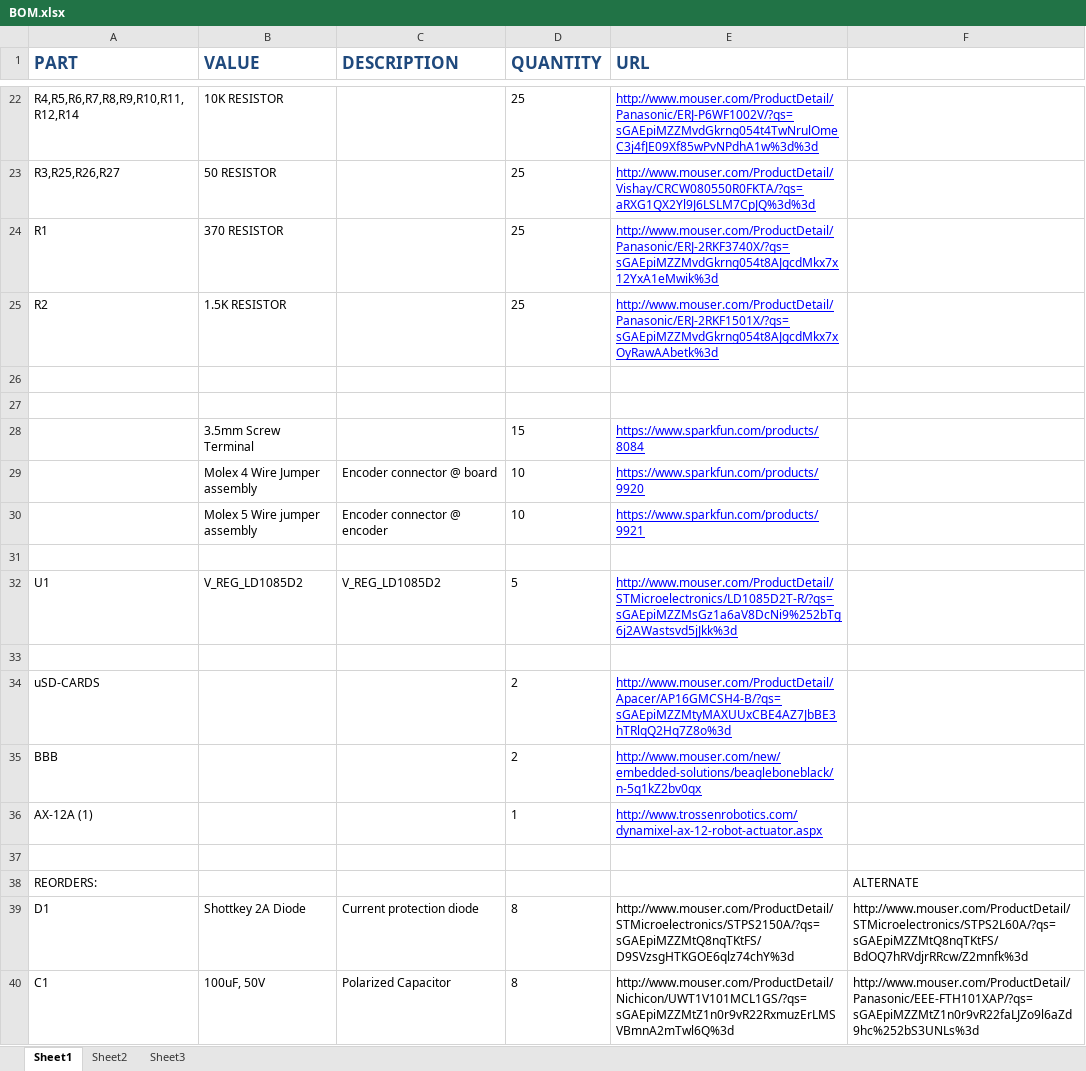
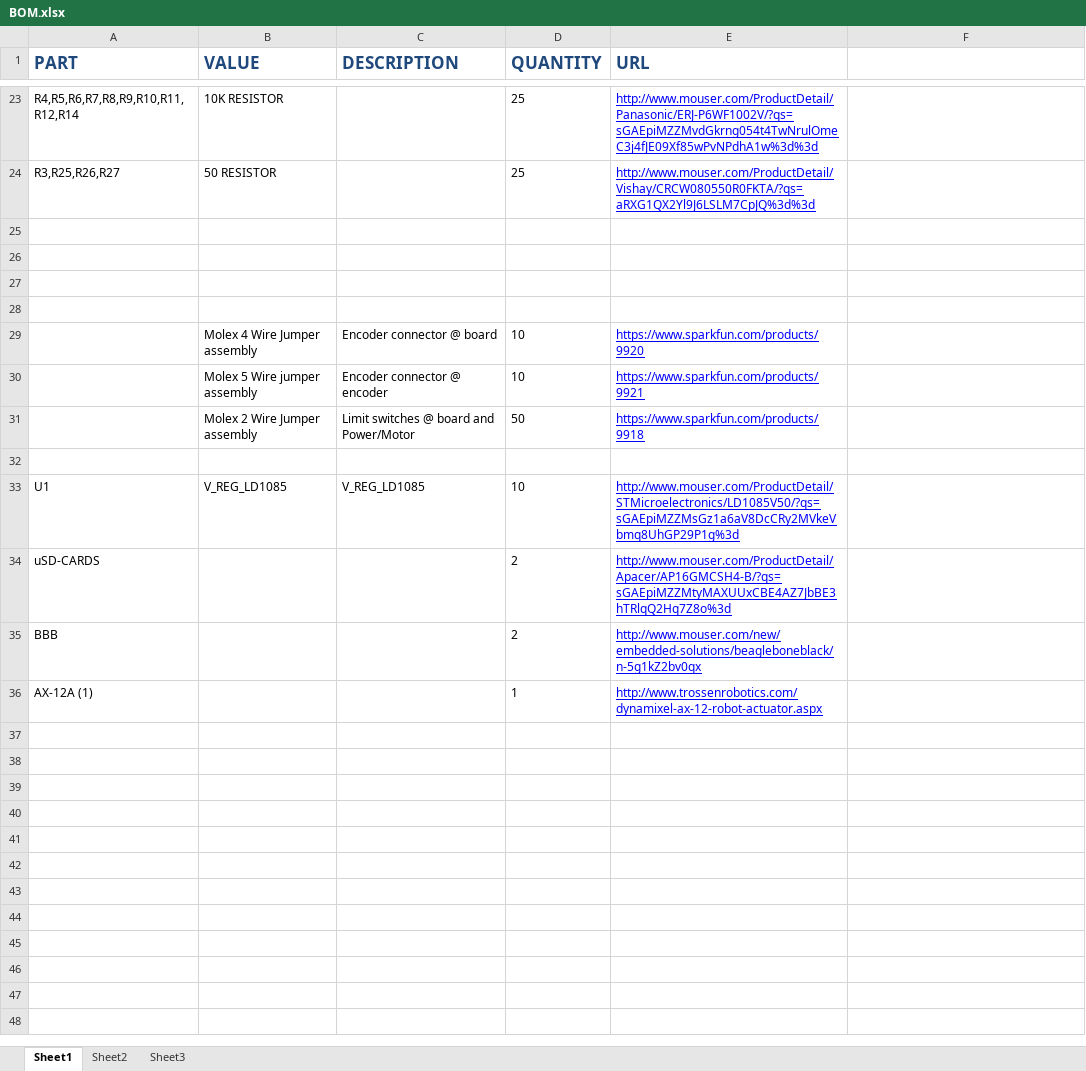
Before and after one commit to VADL/agse, an Excel workbook: design/schematics/arm_motor_controller/BOM.xlsx, sheet Sheet1, drawn as a sheet; only a part is shown, gaps mark what is left out; values as stored, in another font and other column widths than the file's, no borders; removed rows and columns are numbered as before the commit, all else as after; the diff covers the shown part only; the diff names each change by its address in the sheet, - before the commit and + after, or states it on an @@ line.

Commit message:
updated boards and BoM.  added PTCs, changed to molex connectors, and updated diode and other componenets.

```diff
--- a/design/schematics/arm_motor_controller/BOM.xlsx (sheet Sheet1)
+++ b/design/schematics/arm_motor_controller/BOM.xlsx (sheet Sheet1)
-row 24: R1 | 370 RESISTOR |  | 25 | http://www.mouser.com/ProductDetail/Panasonic/ERJ-2RKF3740X/?qs=sGAEpiMZZMvdGkrng054t8AJgcdMkx7x12YxA1eMwik%3d
-row 25: R2 | 1.5K RESISTOR |  | 25 | http://www.mouser.com/ProductDetail/Panasonic/ERJ-2RKF1501X/?qs=sGAEpiMZZMvdGkrng054t8AJgcdMkx7xOyRawAAbetk%3d
-row 27:  | 3.5mm Screw Terminal |  | 15 | https://www.sparkfun.com/products/8084
+row 27: (empty)
+row 28: (empty)
+row 31:  | Molex 2 Wire Jumper assembly | Limit switches @ board and Power/Motor | 50 | https://www.sparkfun.com/products/9918
-B33 (VALUE): V_REG_LD1085D2
+B33 (VALUE): V_REG_LD1085
-C33 (DESCRIPTION): V_REG_LD1085D2
+C33 (DESCRIPTION): V_REG_LD1085
-D33 (QUANTITY): 5
+D33 (QUANTITY): 10
-E33 (URL): http://www.mouser.com/ProductDetail/STMicroelectronics/LD1085D2T-R/?qs=sGAEpiMZZMsGz1a6aV8DcNi9%252bTg6j2AWastsvd5jJkk%3d
+E33 (URL): http://www.mouser.com/ProductDetail/STMicroelectronics/LD1085V50/?qs=sGAEpiMZZMsGz1a6aV8DcCRy2MVkeVbmq8UhGP29P1g%3d
-row 33: (empty)
-row 37: (empty)
-row 38: REORDERS: |  |  |  |  | ALTERNATE
-row 39: D1 | Shottkey 2A Diode | Current protection diode | 8 | http://www.mouser.com/ProductDetail/STMicroelectronics/STPS2150A/?qs=sGAEpiMZZMtQ8nqTKtFS/D9SVzsgHTKGOE6qlz74chY%3d | http://www.mouser.com/ProductDetail/STMicroelectronics/STPS2L60A/?qs=sGAEpiMZZMtQ8nqTKtFS/BdOQ7hRVdjrRRcw/Z2mnfk%3d
-row 40: C1 | 100uF, 50V | Polarized Capacitor | 8 | http://www.mouser.com/ProductDetail/Nichicon/UWT1V101MCL1GS/?qs=sGAEpiMZZMtZ1n0r9vR22RxmuzErLMSVBmnA2mTwl6Q%3d | http://www.mouser.com/ProductDetail/Panasonic/EEE-FTH101XAP/?qs=sGAEpiMZZMtZ1n0r9vR22faLJZo9l6aZd9hc%252bS3UNLs%3d
```
Also changed, not shown: 1 added row and 13 edited cells elsewhere in this sheet, 2 other files.
